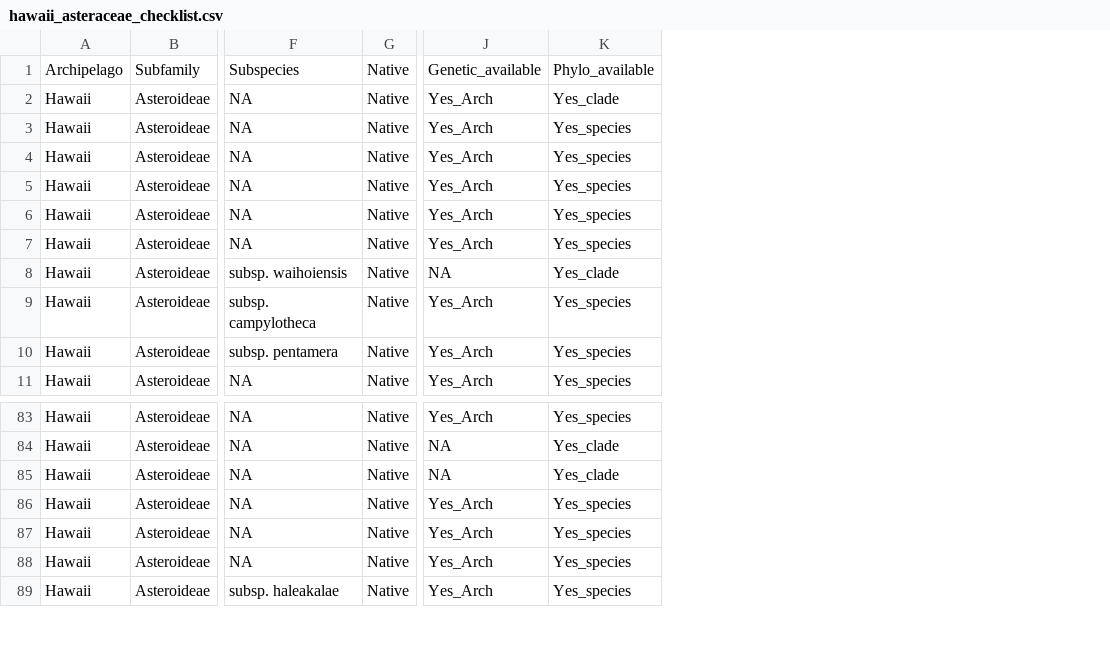
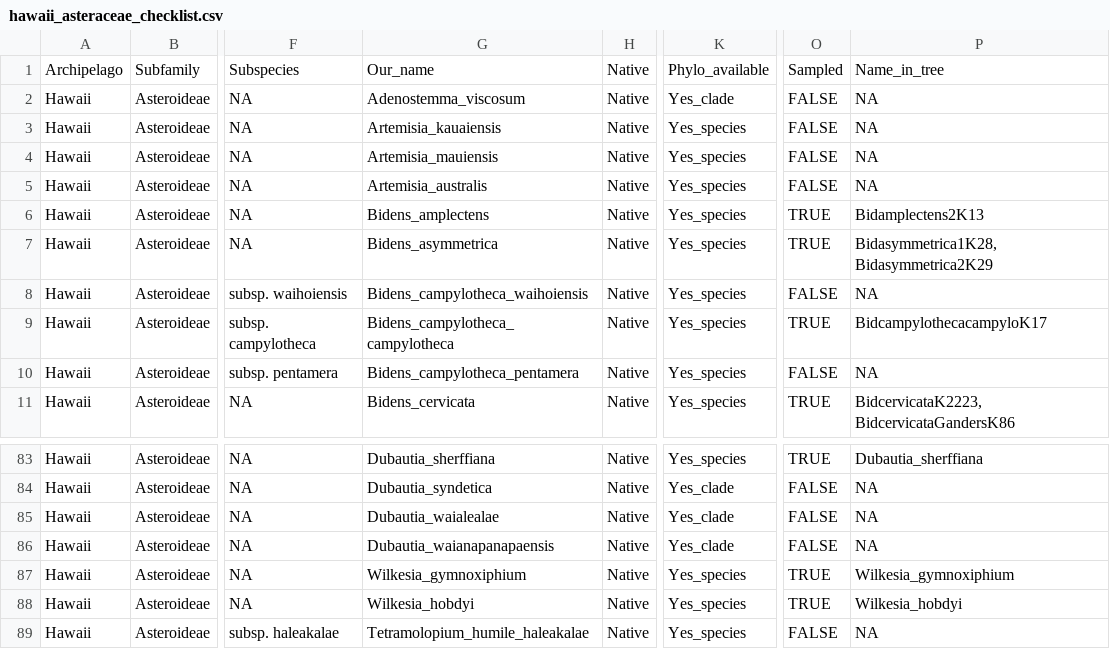
Before and after one commit to joshwlambert/DAISIEprepExtra, a CSV file: inst/extdata/hawaii_asteraceae_checklist.csv, drawn as a sheet; only a part is shown, gaps mark what is left out; removed rows and columns are numbered as before the commit, all else as after; the diff names each change by its address in the sheet, - before the commit and + after, or states it on an @@ line.

Commit message:
updated hawaiian aster data, checklist and script

```diff
--- a/inst/extdata/hawaii_asteraceae_checklist.csv
+++ b/inst/extdata/hawaii_asteraceae_checklist.csv
+column G, rows 1-11: Our_name | Adenostemma_viscosum | Artemisia_kauaiensis | Artemisia_mauiensis | Artemisia_australis | Bidens_amplectens | Bidens_asymmetrica | Bidens_campylotheca_waihoiensis | Bidens_campylotheca_campylotheca | Bidens_campylotheca_pentamera | Bidens_cervicata; rows 83-89: Dubautia_sherffiana | Dubautia_syndetica | Dubautia_waialealae | Dubautia_waianapanapaensis | Wilkesia_gymnoxiphium | Wilkesia_hobdyi | Tetramolopium_humile_haleakalae
-column J, rows 1-11: Genetic_available | Yes_Arch | Yes_Arch | Yes_Arch | Yes_Arch | Yes_Arch | Yes_Arch | NA | Yes_Arch | Yes_Arch | Yes_Arch; rows 83-89: Yes_Arch | NA | NA | Yes_Arch | Yes_Arch | Yes_Arch | Yes_Arch
+column O, rows 1-11: Sampled | FALSE | FALSE | FALSE | FALSE | TRUE | TRUE | FALSE | TRUE | FALSE | TRUE; rows 83-89: TRUE | FALSE | FALSE | FALSE | TRUE | TRUE | FALSE
+column P, rows 1-11: Name_in_tree | NA | NA | NA | NA | Bidamplectens2K13 | Bidasymmetrica1K28, Bidasymmetrica2K29 | NA | BidcampylothecacampyloK17 | NA | BidcervicataK2223, BidcervicataGandersK86; rows 83-89: Dubautia_sherffiana | NA | NA | NA | Wilkesia_gymnoxiphium | Wilkesia_hobdyi | NA
-K8: Yes_clade
+K8: Yes_species
-K86: Yes_species
+K86: Yes_clade
```
Also changed, not shown: 3 other files.
